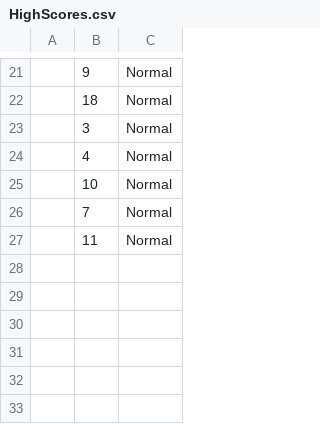
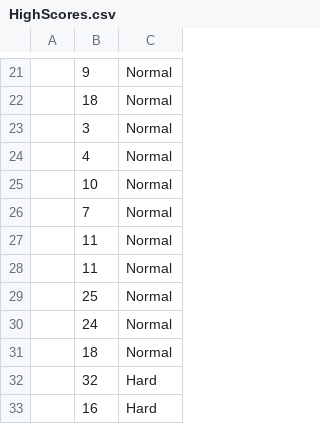
Before and after one commit to robskaar/Snake, a CSV file: src/Resources/CSV/HighScores.csv, drawn as a sheet; only a part is shown, gaps mark what is left out; the diff names each change by its address in the sheet, - before the commit and + after, or states it on an @@ line.

```diff
--- a/src/Resources/CSV/HighScores.csv
+++ b/src/Resources/CSV/HighScores.csv
+row 28:  | 11 | Normal
+row 29:  | 25 | Normal
+row 30:  | 24 | Normal
+row 31:  | 18 | Normal
+row 32:  | 32 | Hard
+row 33:  | 16 | Hard
```
Also changed, not shown: out/production/Snake/Resources/CSV/HighScores.csv, 4 other files.
